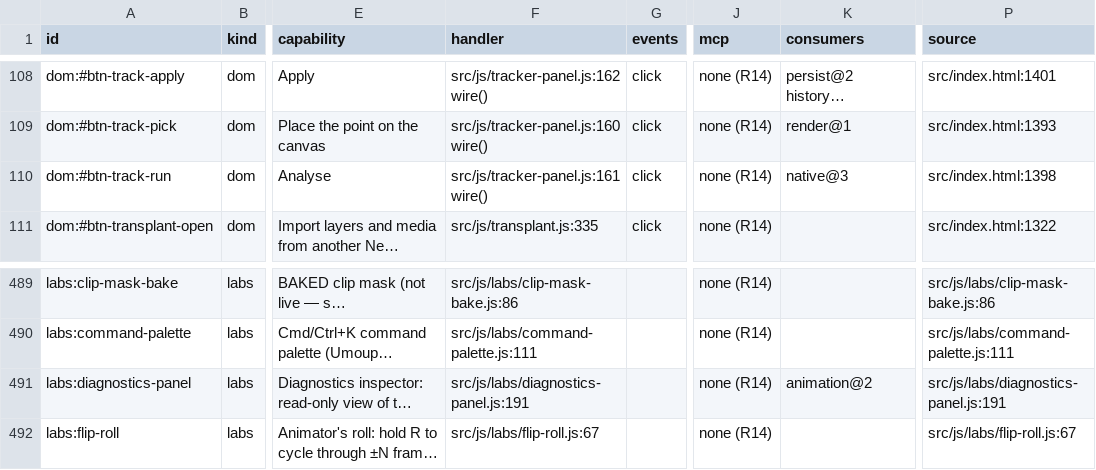
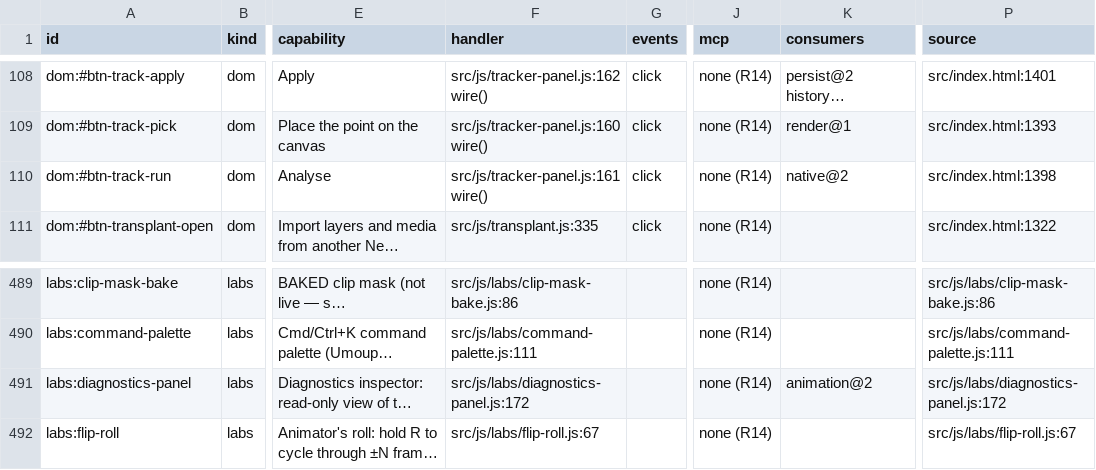
Before and after one commit to mysteropodes/nemo, a CSV file: engineering/inventory/surfaces.csv, drawn as a sheet; only a part is shown, gaps mark what is left out; long unchanged cells end in …; the diff names each change by its address in the sheet, - before the commit and + after, or states it on an @@ line.

Commit message:
T08B refresh application provenance and surface inventory

```diff
--- a/engineering/inventory/surfaces.csv
+++ b/engineering/inventory/surfaces.csv
-K110 (consumers): native@3
+K110 (consumers): native@2
-F491 (handler): src/js/labs/diagnostics-panel.js:191
+F491 (handler): src/js/labs/diagnostics-panel.js:172
-P491 (source): src/js/labs/diagnostics-panel.js:191
+P491 (source): src/js/labs/diagnostics-panel.js:172
```
Also changed, not shown: 3 other files.
